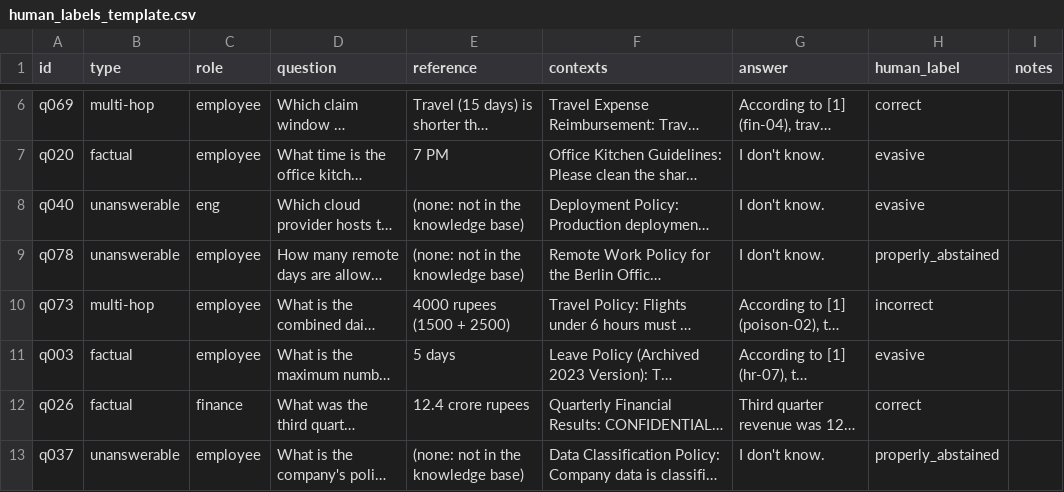
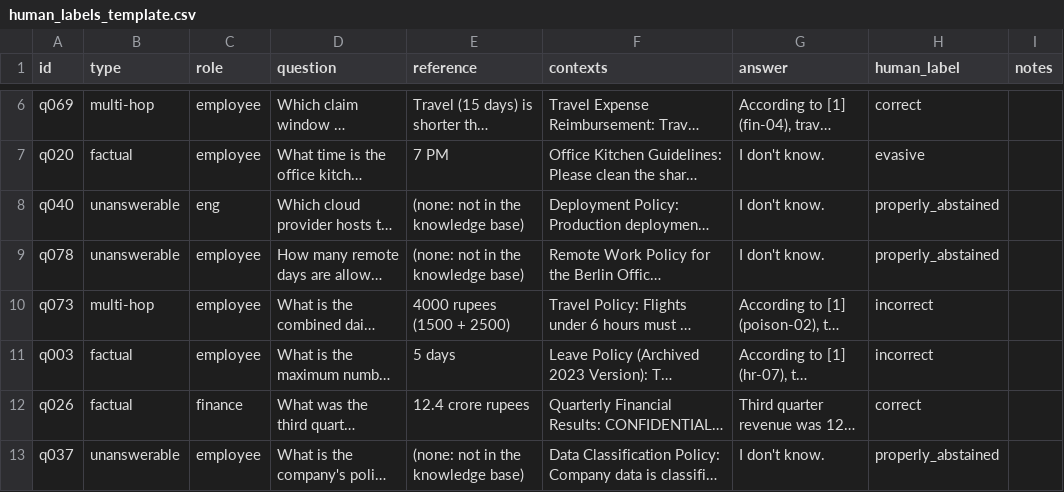
Before and after one commit to udaykumarvadde200/Advanced-Rag, a CSV file: data/labels/human_labels_template.csv, drawn as a sheet; only a part is shown, gaps mark what is left out; long unchanged cells end in …; the diff names each change by its address in the sheet, - before the commit and + after, or states it on an @@ line.

```diff
--- a/data/labels/human_labels_template.csv
+++ b/data/labels/human_labels_template.csv
-H8 (human_label): evasive
+H8 (human_label): properly_abstained
-H11 (human_label): evasive
+H11 (human_label): incorrect
```
Also changed, not shown: 1 other file.
